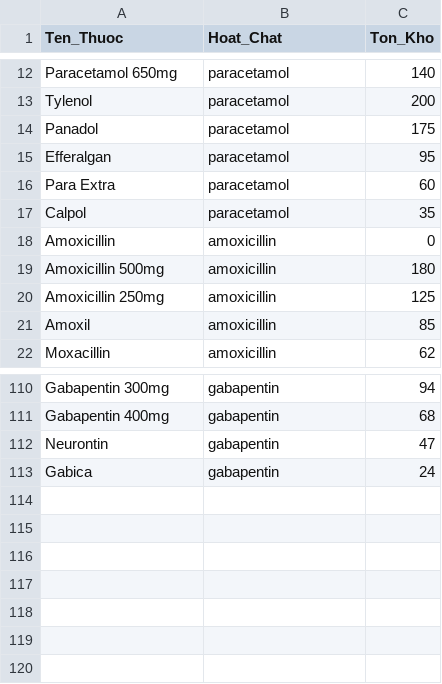
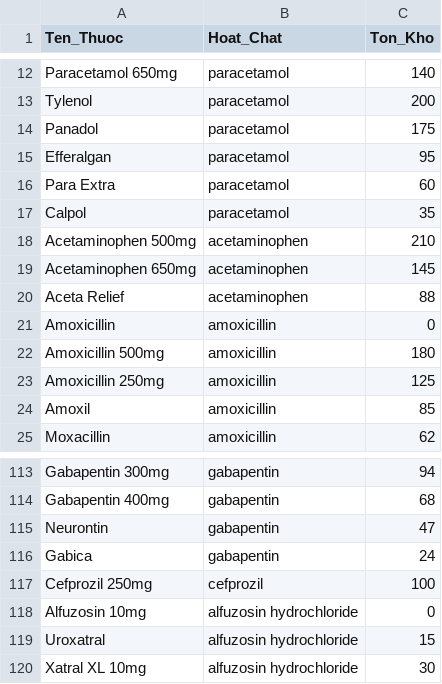
Before and after one commit to HoangLeminh17/Lab5-D1-C401, a CSV file: app/data/inventory.csv, drawn as a sheet; only a part is shown, gaps mark what is left out; the diff names each change by its address in the sheet, - before the commit and + after, or states it on an @@ line.

Commit message:
Update fix inventory

```diff
--- a/app/data/inventory.csv
+++ b/app/data/inventory.csv
+row 18: Acetaminophen 500mg | acetaminophen | 210
+row 19: Acetaminophen 650mg | acetaminophen | 145
+row 20: Aceta Relief | acetaminophen | 88
+row 117: Cefprozil 250mg | cefprozil | 100
+row 118: Alfuzosin 10mg | alfuzosin hydrochloride | 0
+row 119: Uroxatral | alfuzosin hydrochloride | 15
+row 120: Xatral XL 10mg | alfuzosin hydrochloride | 30
```
Also changed, not shown: 3 other files.
